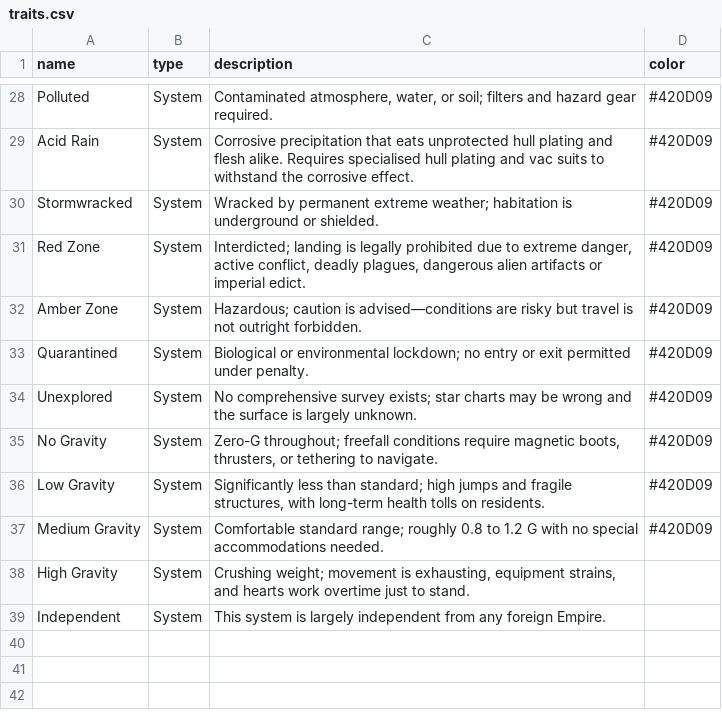
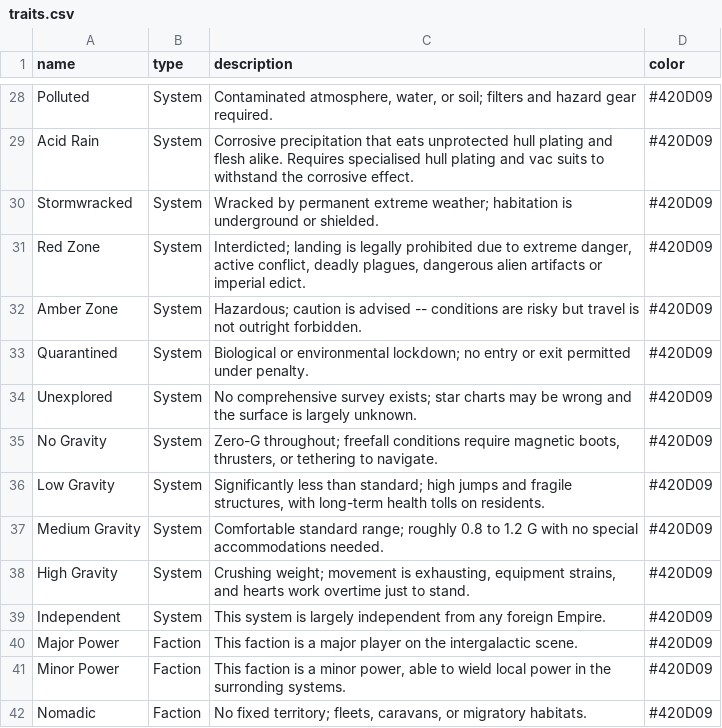
Before and after one commit to vebjorn1997/ttrpg, a CSV file: backend/src/db/seeds/traits.csv, drawn as a sheet; only a part is shown, gaps mark what is left out.

```diff
--- a/backend/src/db/seeds/traits.csv
+++ b/backend/src/db/seeds/traits.csv
@@ -31,3 +31,3 @@ Stormwracked,System,Wracked by permanent extreme weather; habitation is undergro
 Red Zone,System,"Interdicted; landing is legally prohibited due to extreme danger, active conflict, deadly plagues, dangerous alien artifacts or imperial edict.",#420D09
-Amber Zone,System,Hazardous; caution is advised—conditions are risky but travel is not outright forbidden.,#420D09
+Amber Zone,System,Hazardous; caution is advised -- conditions are risky but travel is not outright forbidden.,#420D09
 Quarantined ,System,Biological or environmental lockdown; no entry or exit permitted under penalty.,#420D09
@@ -37,3 +37,6 @@ Low Gravity,System,"Significantly less than standard; high jumps and fragile str
 Medium Gravity,System,Comfortable standard range; roughly 0.8 to 1.2 G with no special accommodations needed.,#420D09
-High Gravity,System,"Crushing weight; movement is exhausting, equipment strains, and hearts work overtime just to stand.",
-Independent,System,This system is largely independent from any foreign Empire.,
+High Gravity,System,"Crushing weight; movement is exhausting, equipment strains, and hearts work overtime just to stand.",#420D09
+Independent,System,This system is largely independent from any foreign Empire.,#420D09
+Major Power,Faction,This faction is a major player on the intergalactic scene.,#420D09
+Minor Power,Faction,"This faction is a minor power, able to wield local power in the surronding systems.",#420D09
+Nomadic,Faction,"No fixed territory; fleets, caravans, or migratory habitats.",#420D09
```
Also changed, not shown: 13 other files.
